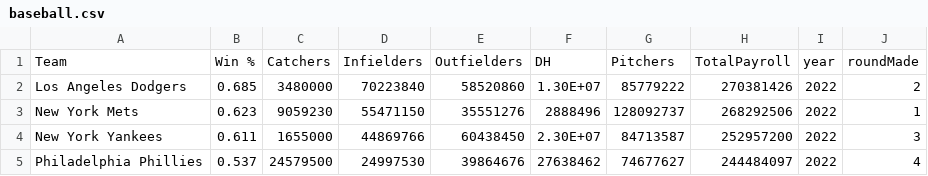
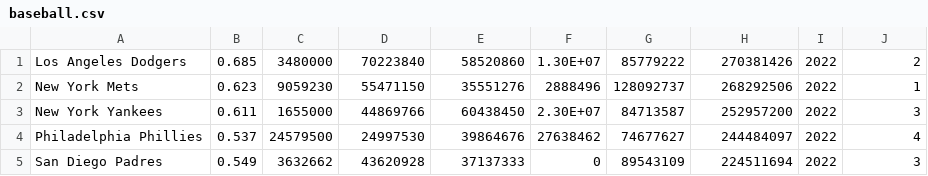
Before and after one commit to jwin-mm/CS257-Software-Design, a CSV file: database/baseball.csv, drawn as a sheet; only a part is shown; the shorter side is filled out with more unchanged rows; the diff names each change by its address in the sheet, - before the commit and + after, or states it on an @@ line.

Commit message:
removed csv column labels

```diff
--- a/database/baseball.csv
+++ b/database/baseball.csv
-row 1: Team | Win % | Catchers | Infielders | Outfielders | DH | Pitchers | TotalPayroll | year | roundMade
```
